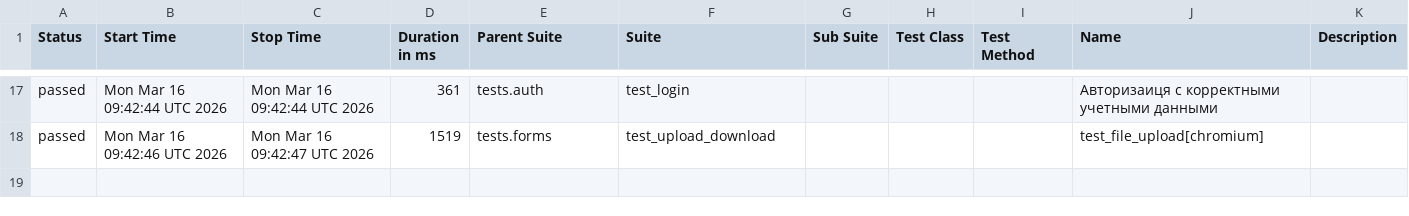
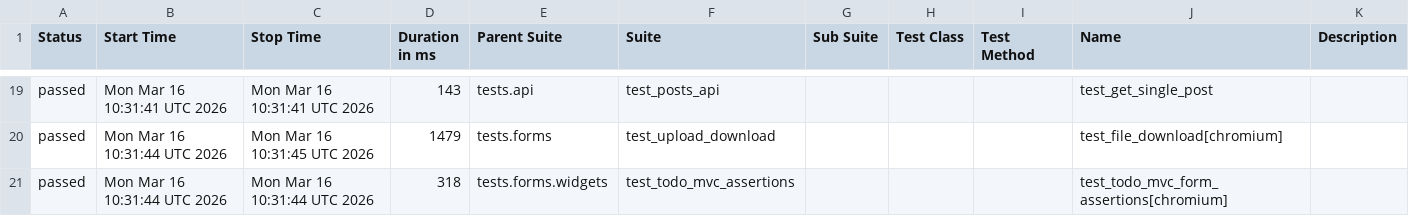
Before and after one commit to kami-no-hikari/Playwright, a CSV file: data/suites.csv, drawn as a sheet; only a part is shown, gaps mark what is left out; the diff covers the shown part only.

```diff
--- a/data/suites.csv
+++ b/data/suites.csv
@@ -17,2 +19,3 @@
-"passed","Mon Mar 16 09:42:44 UTC 2026","Mon Mar 16 09:42:44 UTC 2026","361","tests.auth","test_login","","","","Авторизаиця с корректными учетными данными",""
-"passed","Mon Mar 16 09:42:46 UTC 2026","Mon Mar 16 09:42:47 UTC 2026","1519","tests.forms","test_upload_download","","","","test_file_upload[chromium]",""
+"passed","Mon Mar 16 10:31:41 UTC 2026","Mon Mar 16 10:31:41 UTC 2026","143","tests.api","test_posts_api","","","","test_get_single_post",""
+"passed","Mon Mar 16 10:31:44 UTC 2026","Mon Mar 16 10:31:45 UTC 2026","1479","tests.forms","test_upload_download","","","","test_file_download[chromium]",""
+"passed","Mon Mar 16 10:31:44 UTC 2026","Mon Mar 16 10:31:44 UTC 2026","318","tests.forms.widgets","test_todo_mvc_assertions","","","","test_todo_mvc_form_assertions[chromium]",""
```
Also changed, not shown: 5 added rows, 3 removed rows and 52 edited cells elsewhere in this file, data/behaviors.csv, 58 other files.
